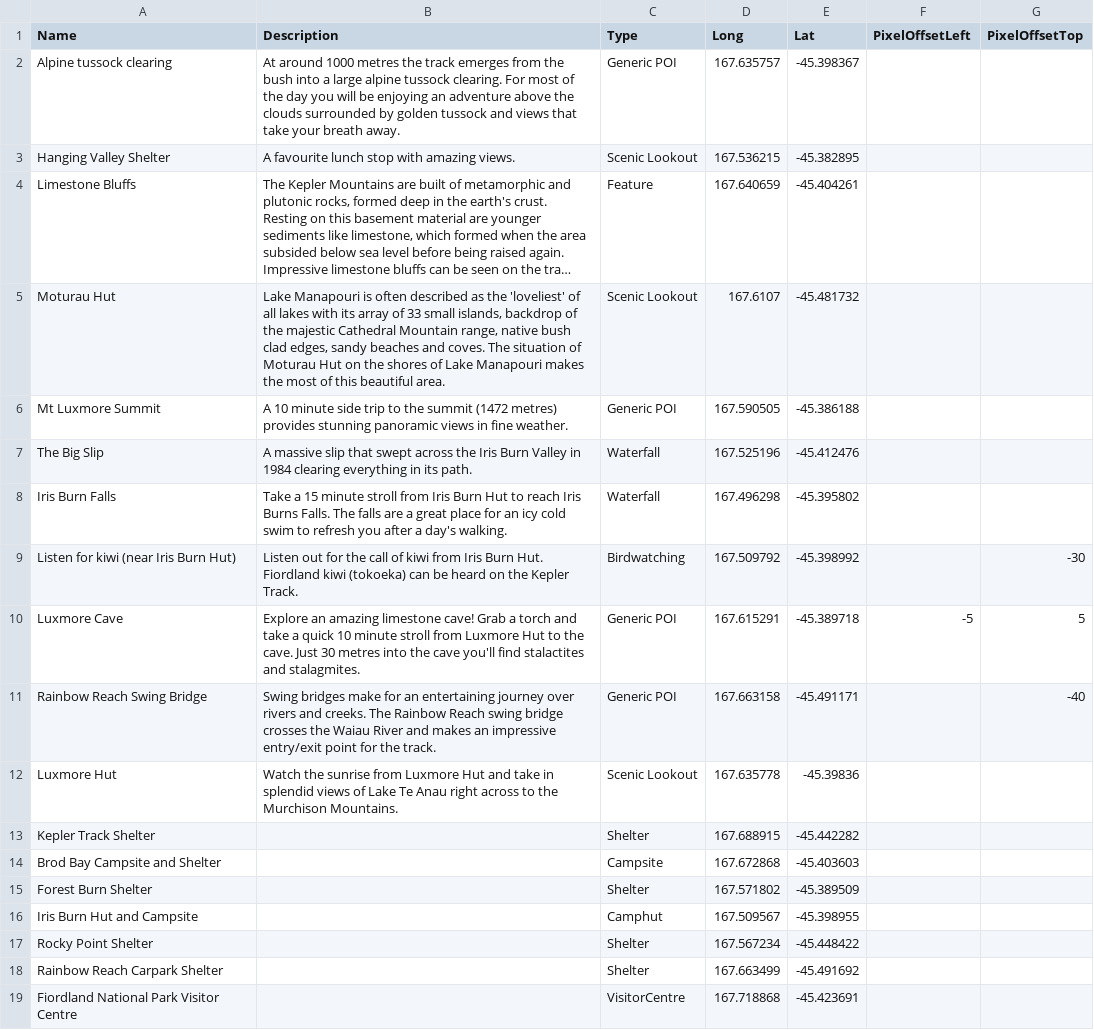
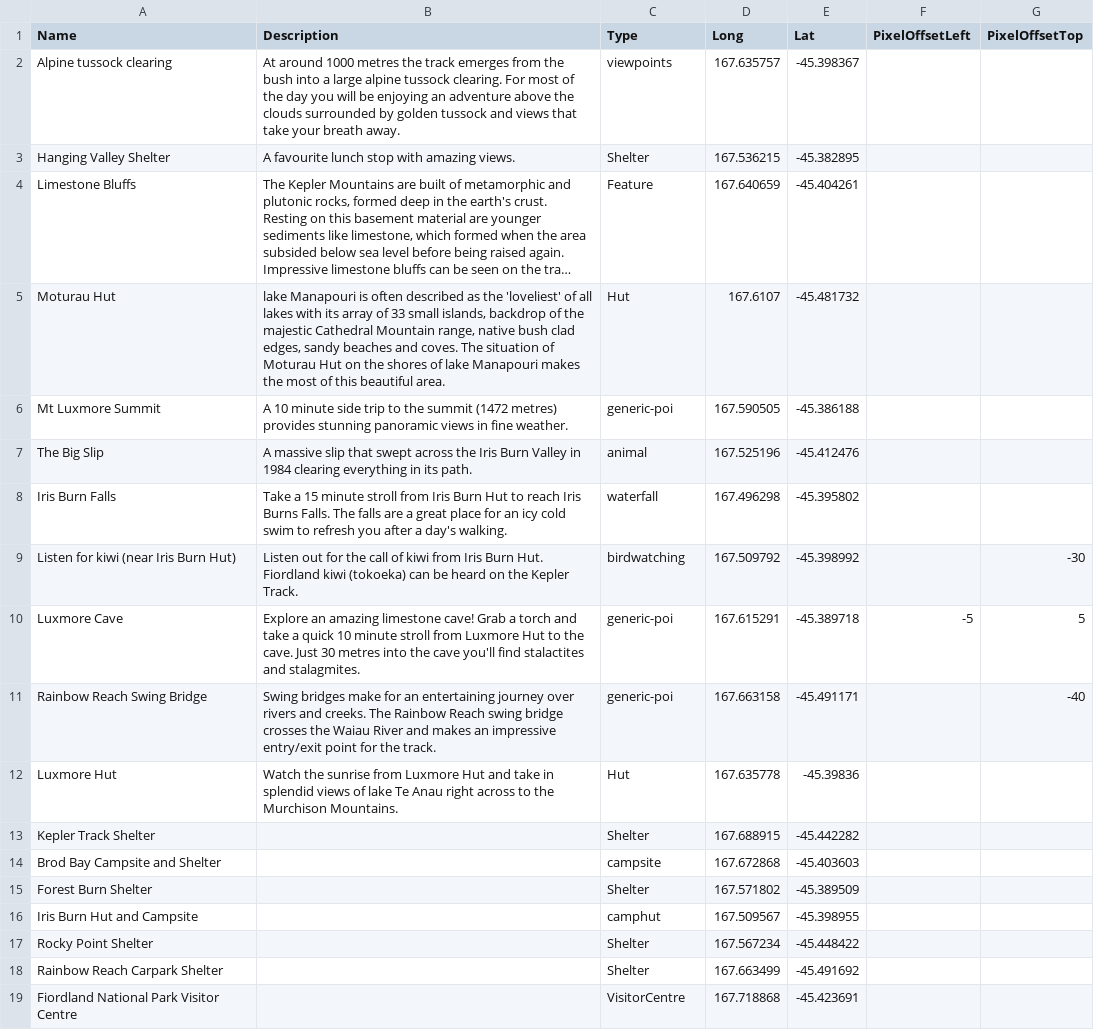
Before and after one commit to mtysoe/greatwalks-builder, a CSV file: walks/Kepler Track/locations.csv, drawn as a sheet; long unchanged cells end in …; the diff names each change by its address in the sheet, - before the commit and + after, or states it on an @@ line.

Commit message:
Removing debug, updating map locations

```diff
--- a/walks/Kepler Track/locations.csv
+++ b/walks/Kepler Track/locations.csv
-C2 (Type): Generic POI
+C2 (Type): viewpoints
-C3 (Type): Scenic Lookout
+C3 (Type): Shelter
-B5 (Description): Lake Manapouri is often described as the 'loveliest' of all lakes with its array of 33 small islands, backdrop of the majestic Cathedral Mountain range, native bush clad edges, sandy beaches and coves. The situation of Moturau Hut on the shores of Lake Manapouri makes…
+B5 (Description): lake Manapouri is often described as the 'loveliest' of all lakes with its array of 33 small islands, backdrop of the majestic Cathedral Mountain range, native bush clad edges, sandy beaches and coves. The situation of Moturau Hut on the shores of lake Manapouri makes…
-C5 (Type): Scenic Lookout
+C5 (Type): Hut
-C6 (Type): Generic POI
+C6 (Type): generic-poi
-C7 (Type): Waterfall
+C7 (Type): animal
-C8 (Type): Waterfall
+C8 (Type): waterfall
-C9 (Type): Birdwatching
+C9 (Type): birdwatching
-C10:C11 (Type): Generic POI
+C10:C11 (Type): generic-poi
-B12 (Description): …views of Lake Te Anau…
+B12 (Description): …views of lake Te Anau…
-C12 (Type): Scenic Lookout
+C12 (Type): Hut
-C14 (Type): Campsite
+C14 (Type): campsite
-C16 (Type): Camphut
+C16 (Type): camphut
```
Also changed, not shown: walks/Lake Waikaremoana/locations.csv, walks/Rakiura Track - Stewart Island/locations.csv, 8 other files.
